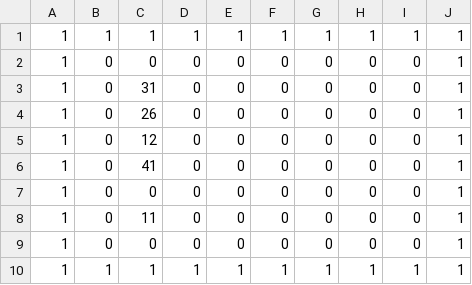
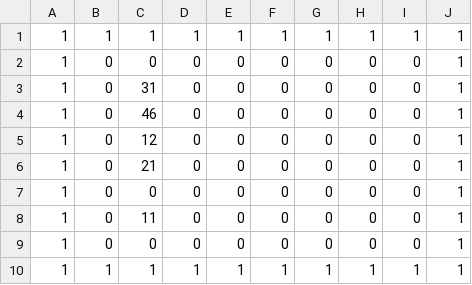
Before and after one commit to km65536/Calculate_Game, a CSV file: map/map1.csv, drawn as a sheet.

Commit message:
Update map1.csv

```diff
--- a/map/map1.csv
+++ b/map/map1.csv
@@ -3,5 +3,5 @@
 1,0,31,0,0,0,0,0,0,1
-1,0,26,0,0,0,0,0,0,1
+1,0,46,0,0,0,0,0,0,1
 1,0,12,0,0,0,0,0,0,1
-1,0,41,0,0,0,0,0,0,1
+1,0,21,0,0,0,0,0,0,1
 1,0,0,0,0,0,0,0,0,1
```
